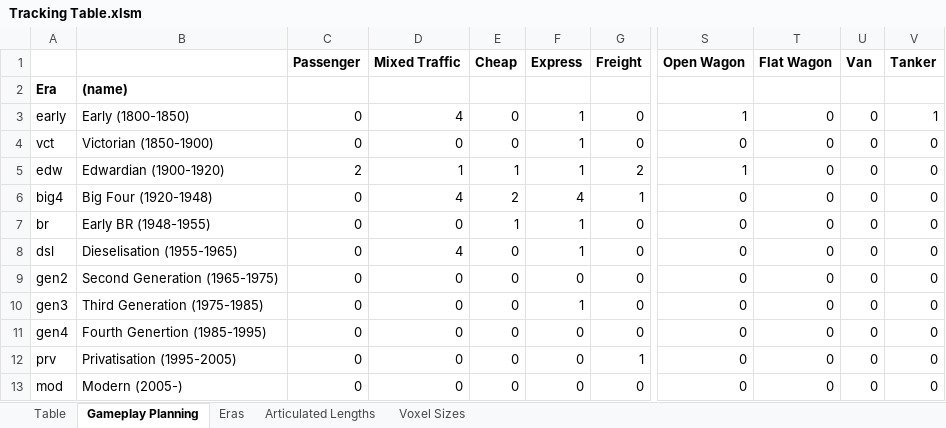
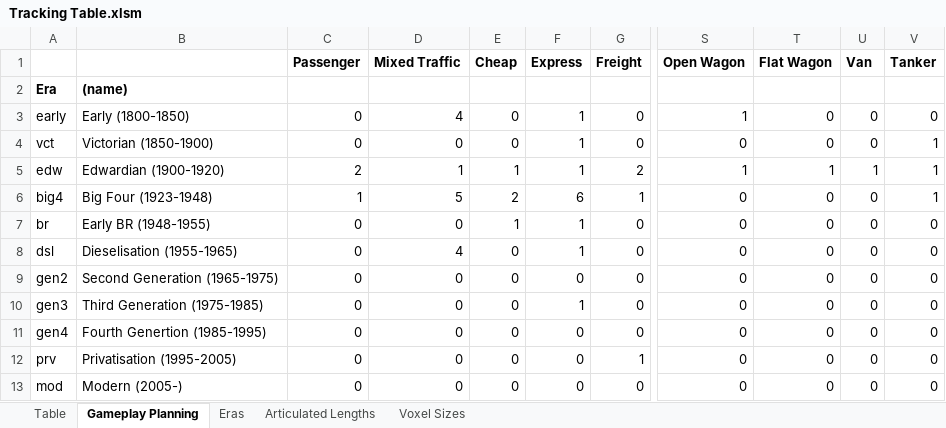
Before and after one commit to mattkimber/timberwolfs_trains, an Excel workbook: Tracking Table.xlsm, sheet Gameplay Planning, drawn as a sheet; only a part is shown, gaps mark what is left out; values as stored, in another font and other column widths than the file's, no borders; conditional formats not drawn; the diff names each change by its address in the sheet, - before the commit and + after, or states it on an @@ line.

```diff
--- a/Tracking Table.xlsm (sheet Gameplay Planning)
+++ b/Tracking Table.xlsm (sheet Gameplay Planning)
-V3 (Tanker): 1
+V3 (Tanker): 0
-V4:V6 (Tanker): 0
+V4:V6 (Tanker): 1
-T5 (Flat Wagon): 0
+T5 (Flat Wagon): 1
-U5 (Van): 0
+U5 (Van): 1
-B6: Big Four (1920-1948)
+B6: Big Four (1923-1948)
-C6 (Passenger): 0
+C6 (Passenger): 1
-D6 (Mixed Traffic): 4
+D6 (Mixed Traffic): 5
-F6 (Express): 4
+F6 (Express): 6
```
Also changed, not shown: sheet Table, sheet Eras, formulas that keep their value, 30 other files.
